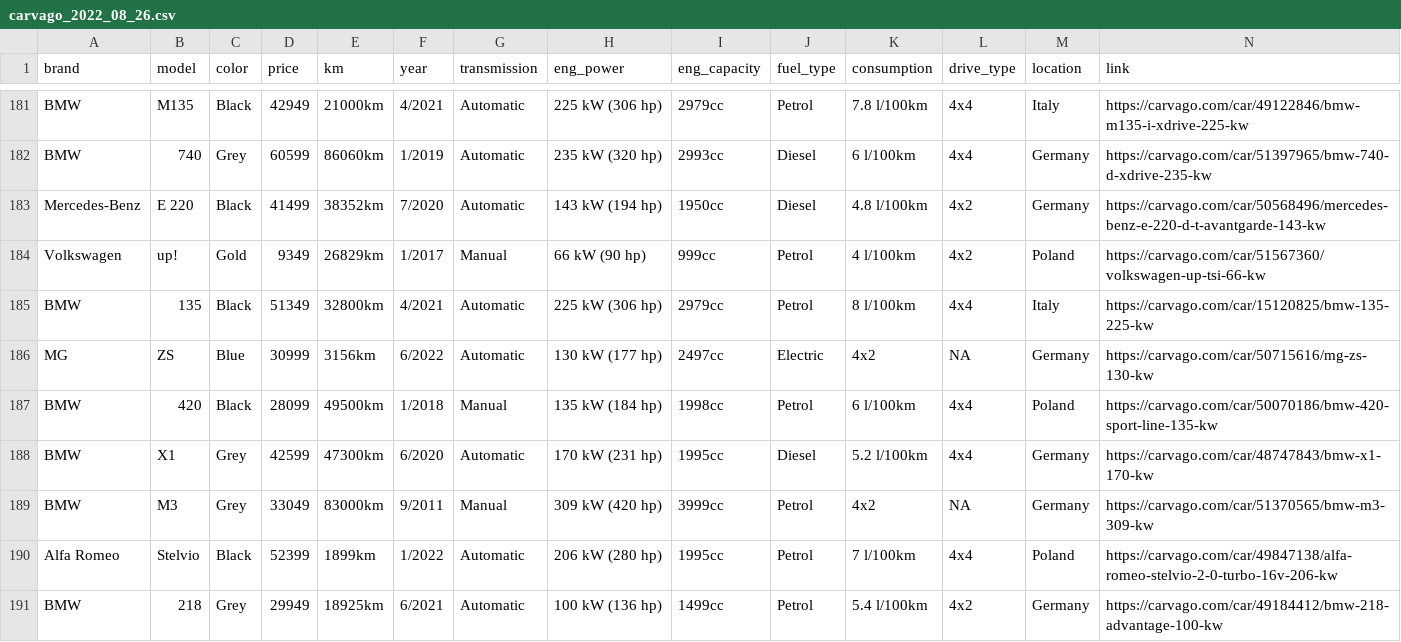
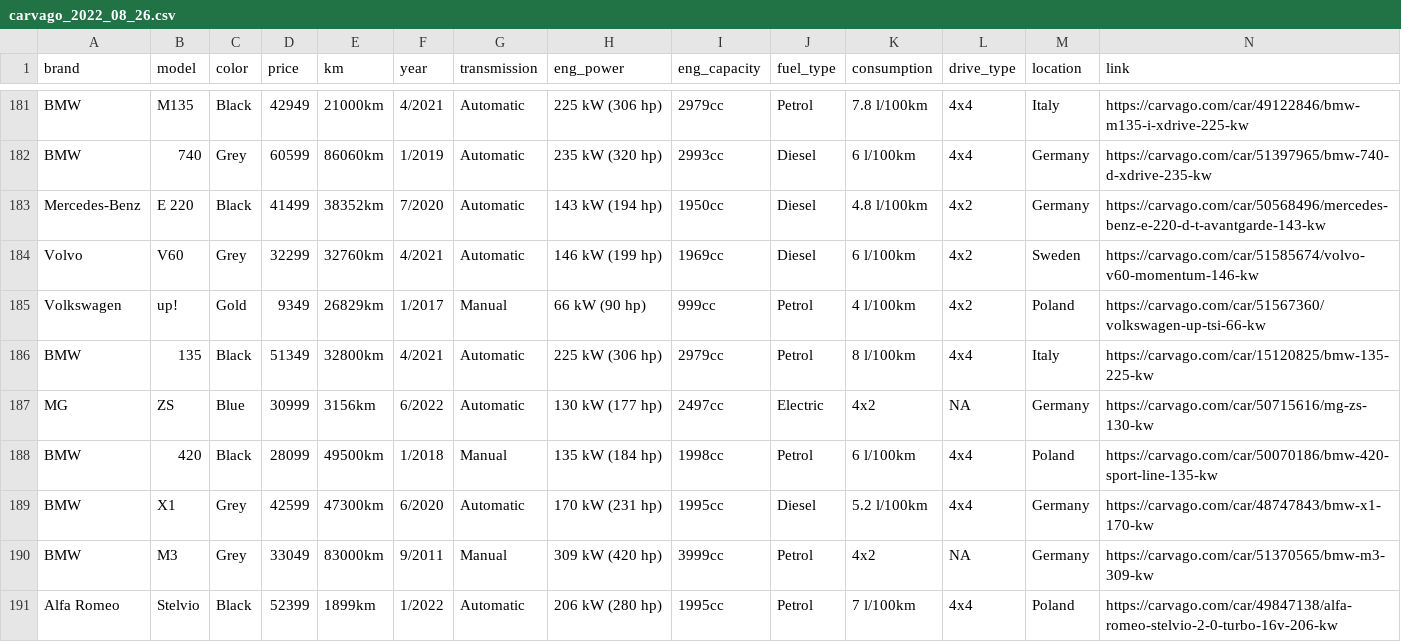
Before and after one commit to silverstone1903/used-car-scraper, a CSV file: raw_data/carvago_2022_08_26.csv, drawn as a sheet; only a part is shown, gaps mark what is left out; the shorter side is filled out with more unchanged rows; rows hold the shown columns only; the diff names each change by its address in the sheet, - before the commit and + after, or states it on an @@ line.

```diff
--- a/raw_data/carvago_2022_08_26.csv
+++ b/raw_data/carvago_2022_08_26.csv
+row 184: Volvo | V60 | Grey | 32299 | 32760km | 4/2021 | Automatic | 146 kW (199 hp) | 1969cc | Diesel | 6 l/100km | 4x2 | Sweden | https://carvago.com/car/51585674/volvo-v60-momentum-146-kw
```
Also changed, not shown: 1 other file.
